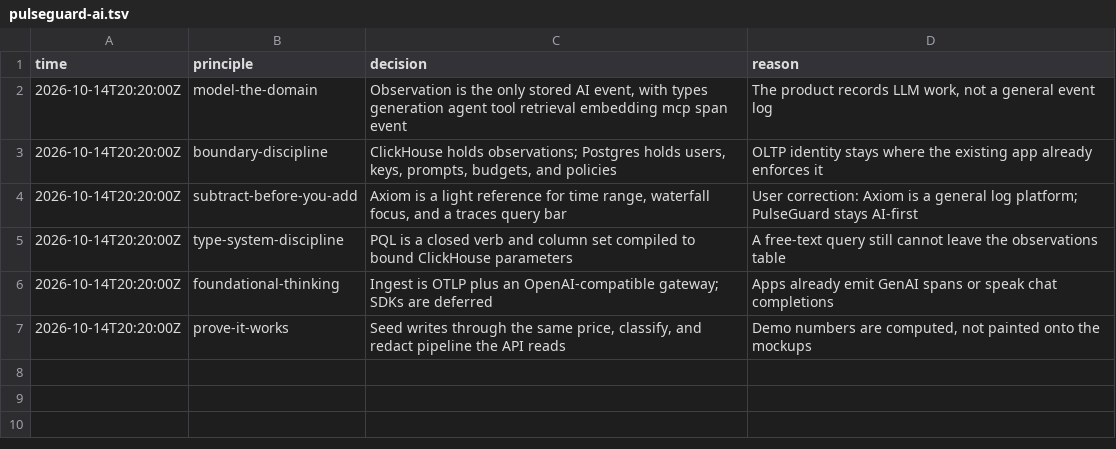
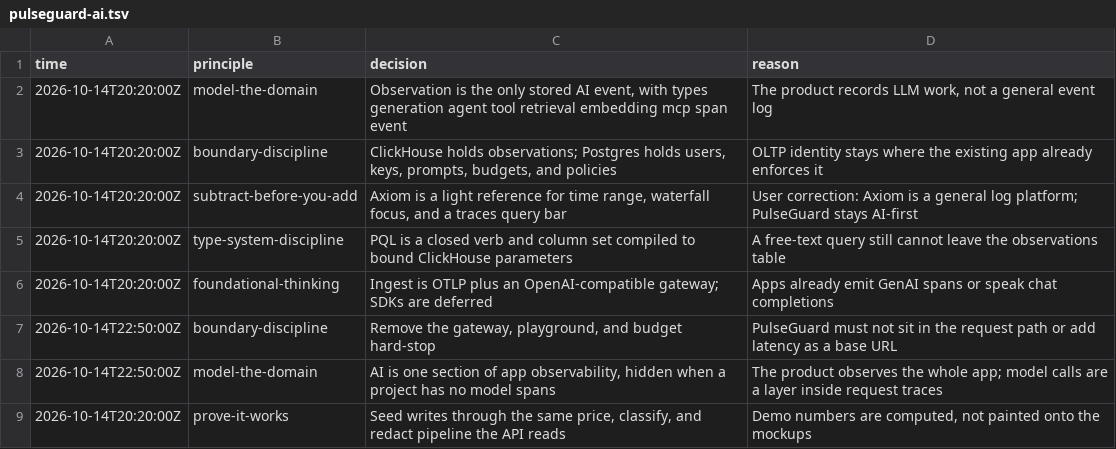
Before and after one commit to Vic-Orlands/pulseguard-app, a TSV file: .audit/pulseguard-ai.tsv, drawn as a sheet.

```diff
--- a/.audit/pulseguard-ai.tsv
+++ b/.audit/pulseguard-ai.tsv
@@ -6,2 +6,4 @@ time	principle	decision	reason
 2026-10-14T20:20:00Z	foundational-thinking	Ingest is OTLP plus an OpenAI-compatible gateway; SDKs are deferred	Apps already emit GenAI spans or speak chat completions
+2026-10-14T22:50:00Z	boundary-discipline	Remove the gateway, playground, and budget hard-stop	PulseGuard must not sit in the request path or add latency as a base URL
+2026-10-14T22:50:00Z	model-the-domain	AI is one section of app observability, hidden when a project has no model spans	The product observes the whole app; model calls are a layer inside request traces
 2026-10-14T20:20:00Z	prove-it-works	Seed writes through the same price, classify, and redact pipeline the API reads	Demo numbers are computed, not painted onto the mockups
```
Also changed, not shown: 41 other files.
